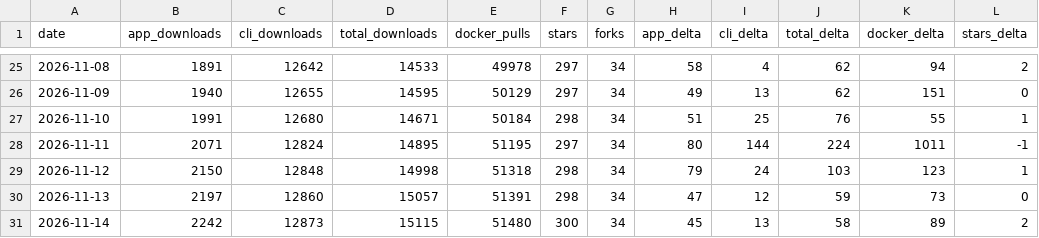
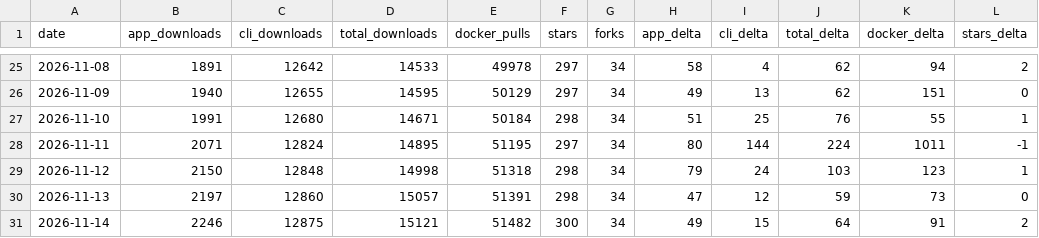
Before and after one commit to elboletaire/manga-downloader, a CSV file: elboletaire/manga-downloader/daily.csv, drawn as a sheet; only a part is shown, gaps mark what is left out; the diff names each change by its address in the sheet, - before the commit and + after, or states it on an @@ line.

```diff
--- a/elboletaire/manga-downloader/daily.csv
+++ b/elboletaire/manga-downloader/daily.csv
-B31 (app_downloads): 2242
+B31 (app_downloads): 2246
-C31 (cli_downloads): 12873
+C31 (cli_downloads): 12875
-D31 (total_downloads): 15115
+D31 (total_downloads): 15121
-E31 (docker_pulls): 51480
+E31 (docker_pulls): 51482
-H31 (app_delta): 45
+H31 (app_delta): 49
-I31 (cli_delta): 13
+I31 (cli_delta): 15
-J31 (total_delta): 58
+J31 (total_delta): 64
-K31 (docker_delta): 89
+K31 (docker_delta): 91
```
Also changed, not shown: 16 other files.
